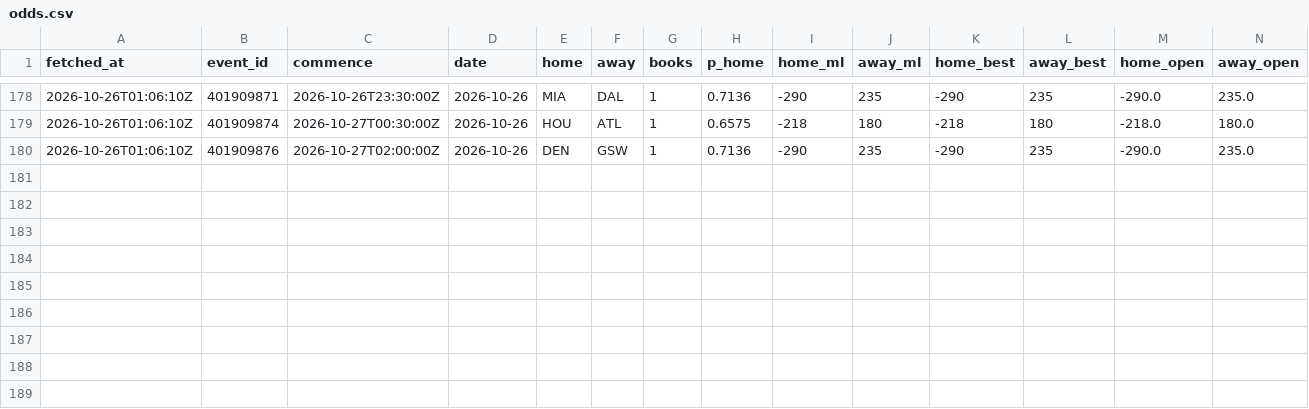
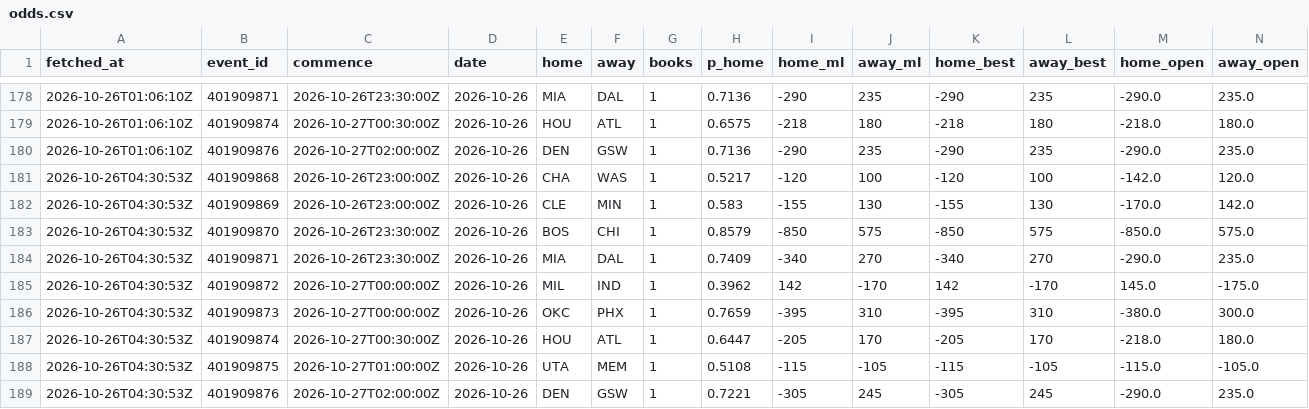
Before and after one commit to eseto9/NBA-Model, a CSV file: log/odds.csv, drawn as a sheet; only a part is shown, gaps mark what is left out; rows hold the shown columns only; the diff names each change by its address in the sheet, - before the commit and + after, or states it on an @@ line.

```diff
--- a/log/odds.csv
+++ b/log/odds.csv
+row 181: 2026-10-26T04:30:53Z | 401909868 | 2026-10-26T23:00:00Z | 2026-10-26 | CHA | WAS | 1 | 0.5217 | -120 | 100 | -120 | 100 | -142.0 | 120.0
+row 182: 2026-10-26T04:30:53Z | 401909869 | 2026-10-26T23:00:00Z | 2026-10-26 | CLE | MIN | 1 | 0.583 | -155 | 130 | -155 | 130 | -170.0 | 142.0
+row 183: 2026-10-26T04:30:53Z | 401909870 | 2026-10-26T23:30:00Z | 2026-10-26 | BOS | CHI | 1 | 0.8579 | -850 | 575 | -850 | 575 | -850.0 | 575.0
+row 184: 2026-10-26T04:30:53Z | 401909871 | 2026-10-26T23:30:00Z | 2026-10-26 | MIA | DAL | 1 | 0.7409 | -340 | 270 | -340 | 270 | -290.0 | 235.0
+row 185: 2026-10-26T04:30:53Z | 401909872 | 2026-10-27T00:00:00Z | 2026-10-26 | MIL | IND | 1 | 0.3962 | 142 | -170 | 142 | -170 | 145.0 | -175.0
+row 186: 2026-10-26T04:30:53Z | 401909873 | 2026-10-27T00:00:00Z | 2026-10-26 | OKC | PHX | 1 | 0.7659 | -395 | 310 | -395 | 310 | -380.0 | 300.0
+row 187: 2026-10-26T04:30:53Z | 401909874 | 2026-10-27T00:30:00Z | 2026-10-26 | HOU | ATL | 1 | 0.6447 | -205 | 170 | -205 | 170 | -218.0 | 180.0
+row 188: 2026-10-26T04:30:53Z | 401909875 | 2026-10-27T01:00:00Z | 2026-10-26 | UTA | MEM | 1 | 0.5108 | -115 | -105 | -115 | -105 | -115.0 | -105.0
+row 189: 2026-10-26T04:30:53Z | 401909876 | 2026-10-27T02:00:00Z | 2026-10-26 | DEN | GSW | 1 | 0.7221 | -305 | 245 | -305 | 245 | -290.0 | 235.0
```
Also changed, not shown: 2 other files.
